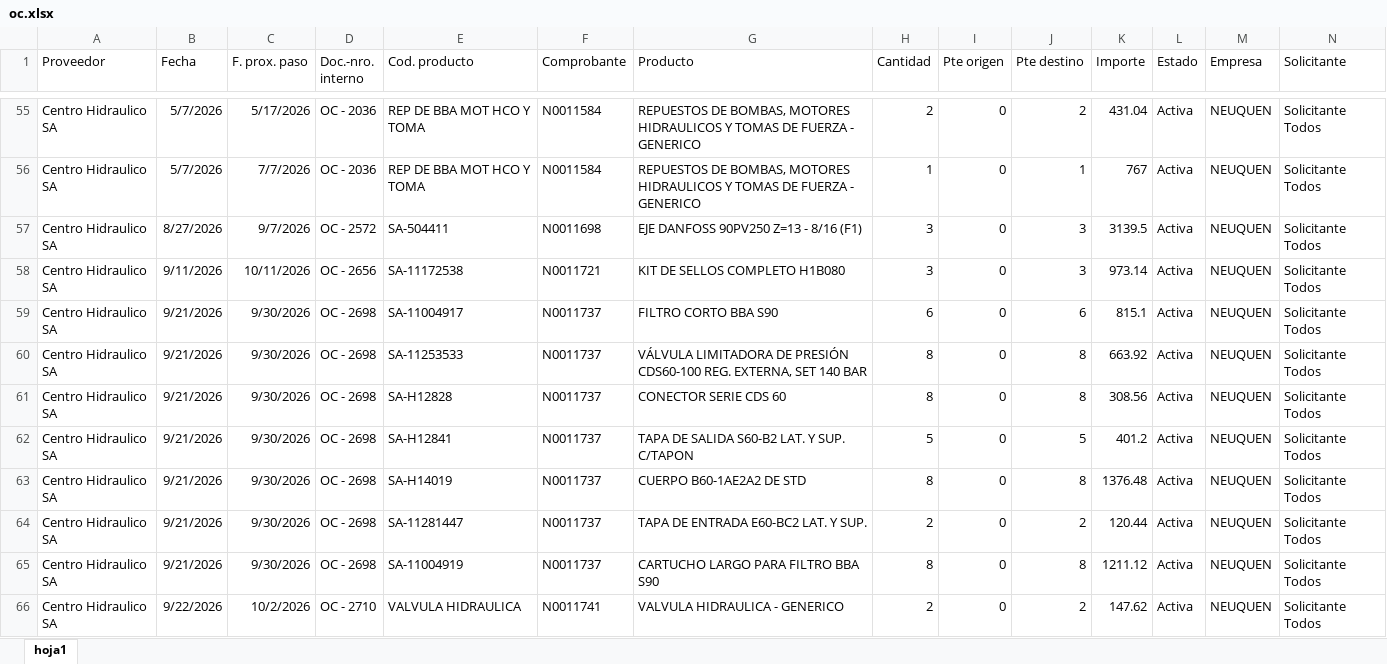
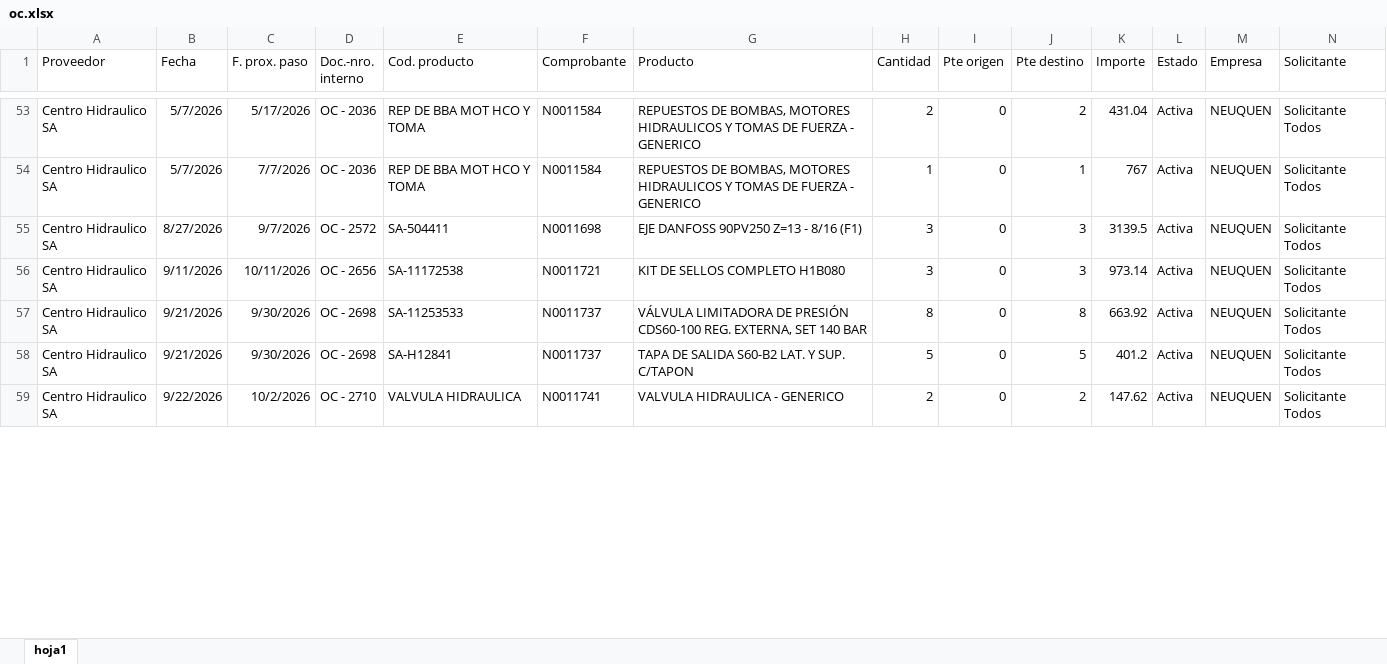
Before and after one commit to depositobsas/hidroil-stock, an Excel workbook: oc.xlsx, sheet hoja1, drawn as a sheet; only a part is shown, gaps mark what is left out; values as stored, in another font and other column widths than the file's, no borders; removed rows and columns are numbered as before the commit, all else as after; rows hold the shown columns only; the diff covers the shown part only; the diff names each change by its address in the sheet, - before the commit and + after, or states it on an @@ line.

```diff
--- a/oc.xlsx (sheet hoja1)
+++ b/oc.xlsx (sheet hoja1)
-row 59: Centro Hidraulico SA | 9/21/2026 | 9/30/2026 | OC - 2698 | SA-11004917 | N0011737 | FILTRO CORTO BBA S90 | 6 | 0 | 6 | 815.1 | Activa | NEUQUEN | Solicitante Todos
-row 61: Centro Hidraulico SA | 9/21/2026 | 9/30/2026 | OC - 2698 | SA-H12828 | N0011737 | CONECTOR SERIE CDS 60 | 8 | 0 | 8 | 308.56 | Activa | NEUQUEN | Solicitante Todos
-row 63: Centro Hidraulico SA | 9/21/2026 | 9/30/2026 | OC - 2698 | SA-H14019 | N0011737 | CUERPO B60-1AE2A2 DE STD | 8 | 0 | 8 | 1376.48 | Activa | NEUQUEN | Solicitante Todos
-row 64: Centro Hidraulico SA | 9/21/2026 | 9/30/2026 | OC - 2698 | SA-11281447 | N0011737 | TAPA DE ENTRADA E60-BC2 LAT. Y SUP. | 2 | 0 | 2 | 120.44 | Activa | NEUQUEN | Solicitante Todos
-row 65: Centro Hidraulico SA | 9/21/2026 | 9/30/2026 | OC - 2698 | SA-11004919 | N0011737 | CARTUCHO LARGO PARA FILTRO BBA S90 | 8 | 0 | 8 | 1211.12 | Activa | NEUQUEN | Solicitante Todos
```
Also changed, not shown: 33 added rows, 12 removed rows, 108 moved rows and 4 edited cells elsewhere in this sheet, pc.xlsx, 1 other file.
